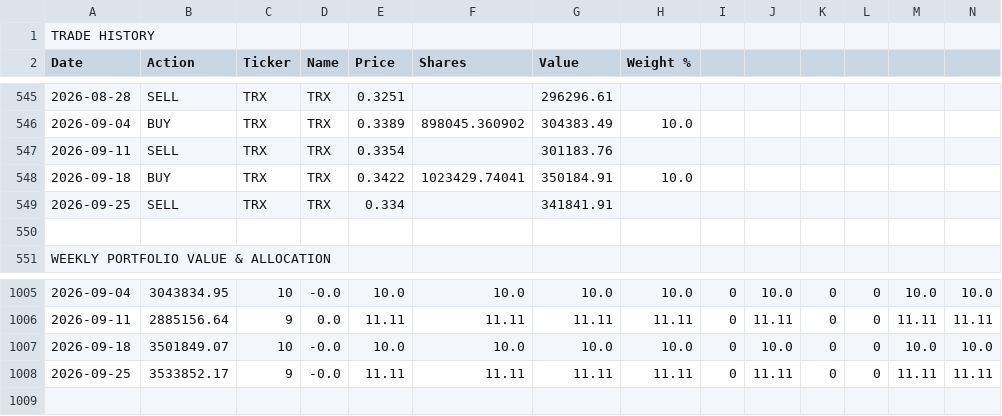
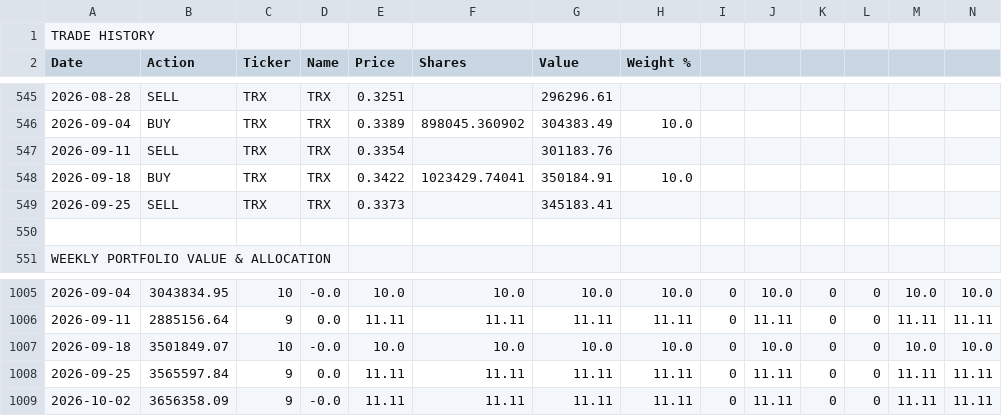
Before and after one commit to dygo3739/dmg-capital, a CSV file: crypto-rotation-full-history.csv, drawn as a sheet; only a part is shown, gaps mark what is left out; rows hold the shown columns only; the diff names each change by its address in the sheet, - before the commit and + after, or states it on an @@ line.

```diff
--- a/crypto-rotation-full-history.csv
+++ b/crypto-rotation-full-history.csv
-E549 (Price): 0.334
+E549 (Price): 0.3373
-G549 (Value): 341841.91
+G549 (Value): 345183.41
-B1008 (Action): 3533852.17
+B1008 (Action): 3565597.84
-D1008 (Name): -0.0
+D1008 (Name): 0.0
+row 1009: 2026-10-02 | 3656358.09 | 9 | -0.0 | 11.11 | 11.11 | 11.11 | 11.11 | 0 | 11.11 | 0 | 0 | 11.11 | 11.11
```
Also changed, not shown: 2 other files.
